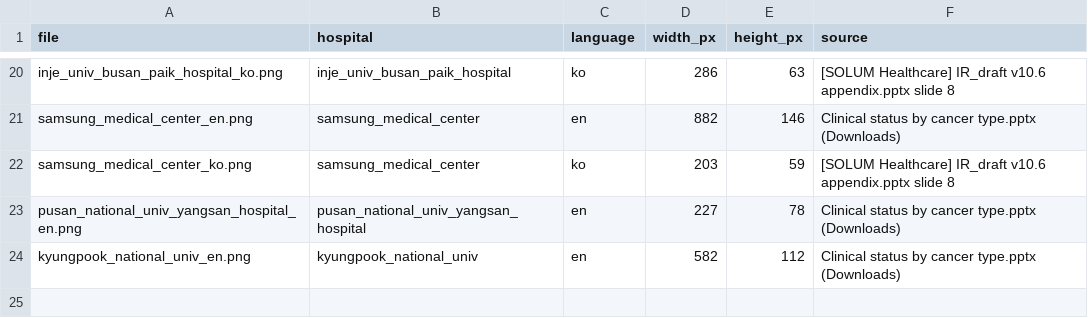
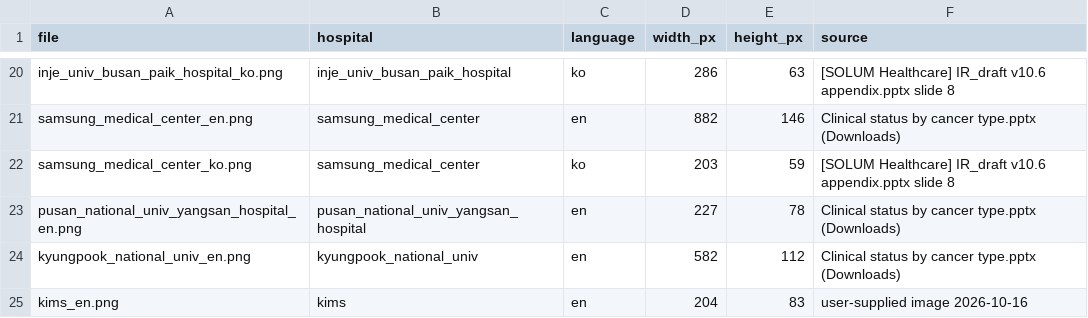
Before and after one commit to SERS-AI-Platform/MCED-Platform, a CSV file: docs/presentation/assets/hospital_logos/logo_index.csv, drawn as a sheet; only a part is shown, gaps mark what is left out; the diff names each change by its address in the sheet, - before the commit and + after, or states it on an @@ line.

Commit message:
docs(presentation): add KIMS logo to hospital logo set

```diff
--- a/docs/presentation/assets/hospital_logos/logo_index.csv
+++ b/docs/presentation/assets/hospital_logos/logo_index.csv
+row 25: kims_en.png | kims | en | 204 | 83 | user-supplied image 2026-10-16
```
Also changed, not shown: 1 other file.
